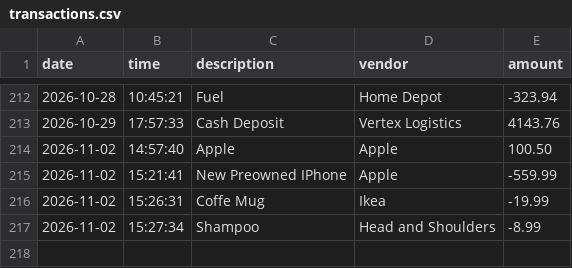
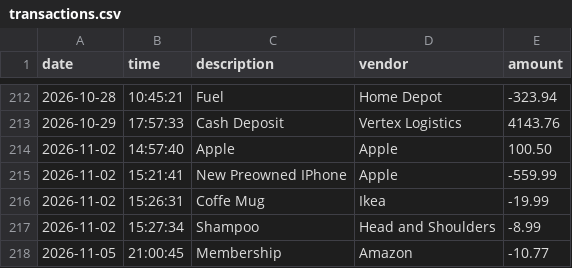
Before and after one commit to aramavarapu/apex-ledger, a CSV file: transactions.csv, drawn as a sheet; only a part is shown, gaps mark what is left out; the diff names each change by its address in the sheet, - before the commit and + after, or states it on an @@ line.

```diff
--- a/transactions.csv
+++ b/transactions.csv
+row 218: 2026-11-05 | 21:00:45 | Membership | Amazon | -10.77
```
Also changed, not shown: 1 other file.
